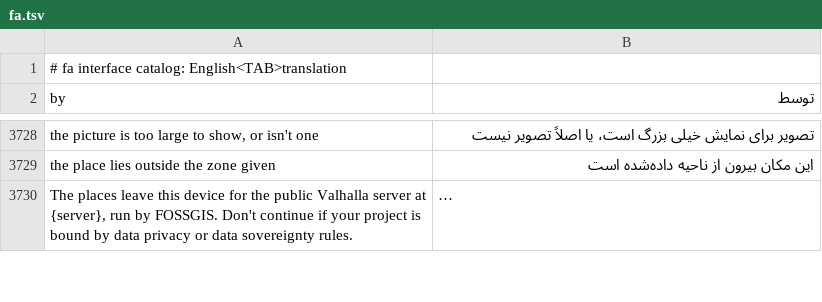
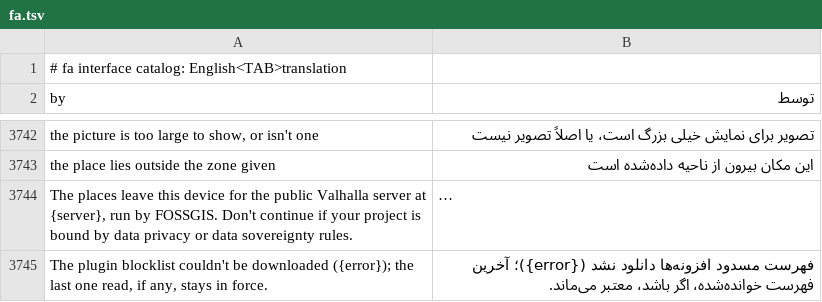
Before and after one commit to ninhhaidang/RustGIS, a TSV file: crates/ui-egui/src/i18n/fa.tsv, drawn as a sheet; only a part is shown, gaps mark what is left out; long unchanged cells end in …; the diff covers the shown part only; the diff names each change by its address in the sheet, - before the commit and + after, or states it on an @@ line.

```diff
--- a/crates/ui-egui/src/i18n/fa.tsv
+++ b/crates/ui-egui/src/i18n/fa.tsv
+row 3745: The plugin blocklist couldn't be downloaded ({error}); the last one read, if any, stays in force. | فهرست مسدود افزونه‌ها دانلود نشد ({error})؛ آخرین فهرست خوانده‌شده، اگر باشد، معتبر می‌ماند.
```
Also changed, not shown: 21 added rows, 2 removed rows and 4 edited cells elsewhere in this file, crates/ui-egui/src/i18n/bn.tsv, crates/ui-egui/src/i18n/el.tsv, 17 other files.
